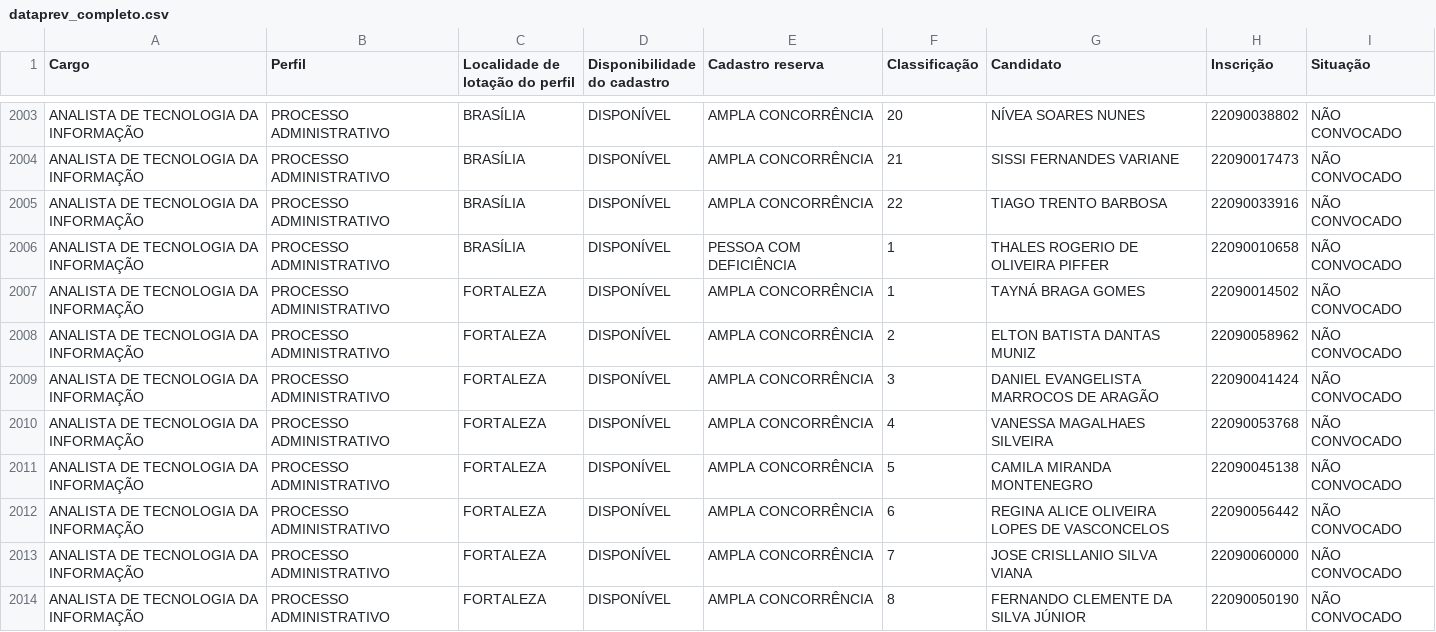
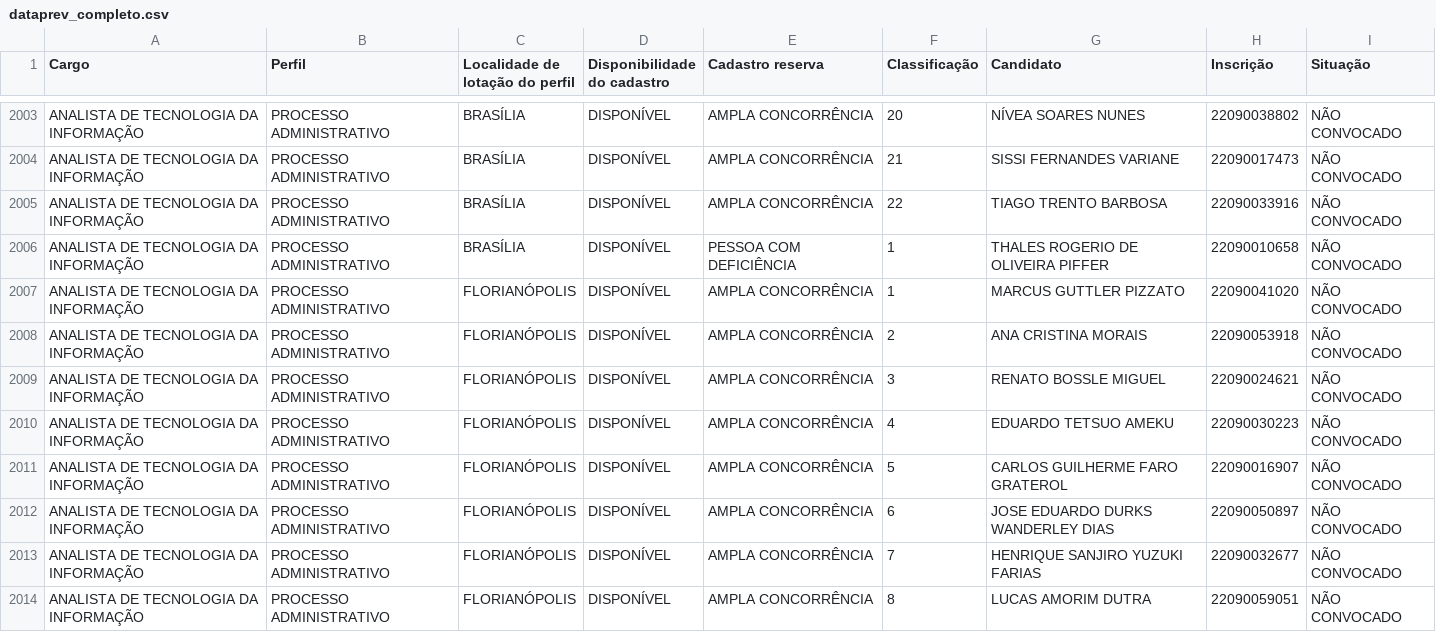
Before and after one commit to bozoh/dataprev, a CSV file: data/dataprev_completo.csv, drawn as a sheet; only a part is shown, gaps mark what is left out; the shorter side is filled out with more unchanged rows; the diff covers the shown part only; the diff names each change by its address in the sheet, - before the commit and + after, or states it on an @@ line.

```diff
--- a/data/dataprev_completo.csv
+++ b/data/dataprev_completo.csv
+row 2007: ANALISTA DE TECNOLOGIA DA INFORMAÇÃO | PROCESSO ADMINISTRATIVO | FLORIANÓPOLIS | DISPONÍVEL | AMPLA CONCORRÊNCIA | 1 | MARCUS GUTTLER PIZZATO | 22090041020 | NÃO CONVOCADO
+row 2008: ANALISTA DE TECNOLOGIA DA INFORMAÇÃO | PROCESSO ADMINISTRATIVO | FLORIANÓPOLIS | DISPONÍVEL | AMPLA CONCORRÊNCIA | 2 | ANA CRISTINA MORAIS | 22090053918 | NÃO CONVOCADO
+row 2009: ANALISTA DE TECNOLOGIA DA INFORMAÇÃO | PROCESSO ADMINISTRATIVO | FLORIANÓPOLIS | DISPONÍVEL | AMPLA CONCORRÊNCIA | 3 | RENATO BOSSLE MIGUEL | 22090024621 | NÃO CONVOCADO
+row 2010: ANALISTA DE TECNOLOGIA DA INFORMAÇÃO | PROCESSO ADMINISTRATIVO | FLORIANÓPOLIS | DISPONÍVEL | AMPLA CONCORRÊNCIA | 4 | EDUARDO TETSUO AMEKU | 22090030223 | NÃO CONVOCADO
+row 2011: ANALISTA DE TECNOLOGIA DA INFORMAÇÃO | PROCESSO ADMINISTRATIVO | FLORIANÓPOLIS | DISPONÍVEL | AMPLA CONCORRÊNCIA | 5 | CARLOS GUILHERME FARO GRATEROL | 22090016907 | NÃO CONVOCADO
+row 2012: ANALISTA DE TECNOLOGIA DA INFORMAÇÃO | PROCESSO ADMINISTRATIVO | FLORIANÓPOLIS | DISPONÍVEL | AMPLA CONCORRÊNCIA | 6 | JOSE EDUARDO DURKS WANDERLEY DIAS | 22090050897 | NÃO CONVOCADO
+row 2013: ANALISTA DE TECNOLOGIA DA INFORMAÇÃO | PROCESSO ADMINISTRATIVO | FLORIANÓPOLIS | DISPONÍVEL | AMPLA CONCORRÊNCIA | 7 | HENRIQUE SANJIRO YUZUKI FARIAS | 22090032677 | NÃO CONVOCADO
+row 2014: ANALISTA DE TECNOLOGIA DA INFORMAÇÃO | PROCESSO ADMINISTRATIVO | FLORIANÓPOLIS | DISPONÍVEL | AMPLA CONCORRÊNCIA | 8 | LUCAS AMORIM DUTRA | 22090059051 | NÃO CONVOCADO
```
Also changed, not shown: 7 added rows and 38 edited cells elsewhere in this file, 1 other file.
